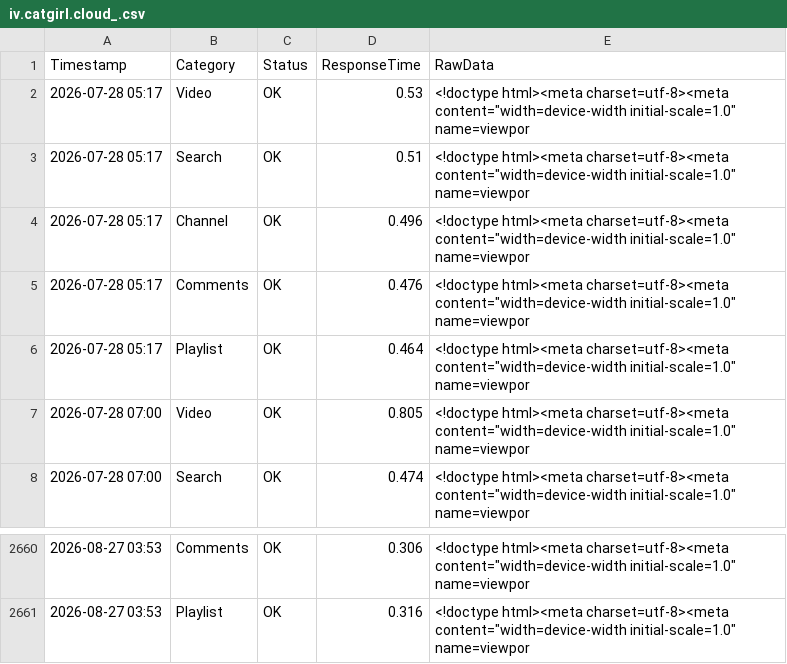
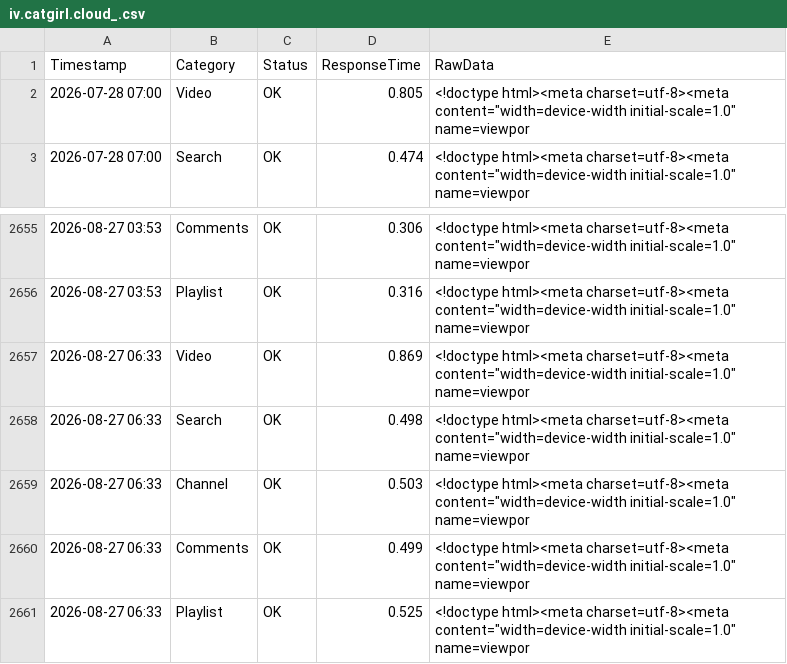
Before and after one commit to yuto1106110/invidious-health, a CSV file: logs/iv.catgirl.cloud_.csv, drawn as a sheet; only a part is shown, gaps mark what is left out.

```diff
--- a/logs/iv.catgirl.cloud_.csv
+++ b/logs/iv.catgirl.cloud_.csv
@@ -1,7 +1,2 @@
 Timestamp,Category,Status,ResponseTime,RawData
-2026-07-28 05:17,Video,OK,0.53,"<!doctype html><meta charset=utf-8><meta content=""width=device-width initial-scale=1.0"" name=viewpor"
-2026-07-28 05:17,Search,OK,0.51,"<!doctype html><meta charset=utf-8><meta content=""width=device-width initial-scale=1.0"" name=viewpor"
-2026-07-28 05:17,Channel,OK,0.496,"<!doctype html><meta charset=utf-8><meta content=""width=device-width initial-scale=1.0"" name=viewpor"
-2026-07-28 05:17,Comments,OK,0.476,"<!doctype html><meta charset=utf-8><meta content=""width=device-width initial-scale=1.0"" name=viewpor"
-2026-07-28 05:17,Playlist,OK,0.464,"<!doctype html><meta charset=utf-8><meta content=""width=device-width initial-scale=1.0"" name=viewpor"
 2026-07-28 07:00,Video,OK,0.805,"<!doctype html><meta charset=utf-8><meta content=""width=device-width initial-scale=1.0"" name=viewpor"
@@ -2661 +2656,6 @@ Timestamp,Category,Status,ResponseTime,RawData
 2026-08-27 03:53,Playlist,OK,0.316,"<!doctype html><meta charset=utf-8><meta content=""width=device-width initial-scale=1.0"" name=viewpor"
+2026-08-27 06:33,Video,OK,0.869,"<!doctype html><meta charset=utf-8><meta content=""width=device-width initial-scale=1.0"" name=viewpor"
+2026-08-27 06:33,Search,OK,0.498,"<!doctype html><meta charset=utf-8><meta content=""width=device-width initial-scale=1.0"" name=viewpor"
+2026-08-27 06:33,Channel,OK,0.503,"<!doctype html><meta charset=utf-8><meta content=""width=device-width initial-scale=1.0"" name=viewpor"
+2026-08-27 06:33,Comments,OK,0.499,"<!doctype html><meta charset=utf-8><meta content=""width=device-width initial-scale=1.0"" name=viewpor"
+2026-08-27 06:33,Playlist,OK,0.525,"<!doctype html><meta charset=utf-8><meta content=""width=device-width initial-scale=1.0"" name=viewpor"
```
Also changed, not shown: logs/inv.kamuridesu.com_.csv, logs/invidious.ducks.party_.csv, 8 other files.
